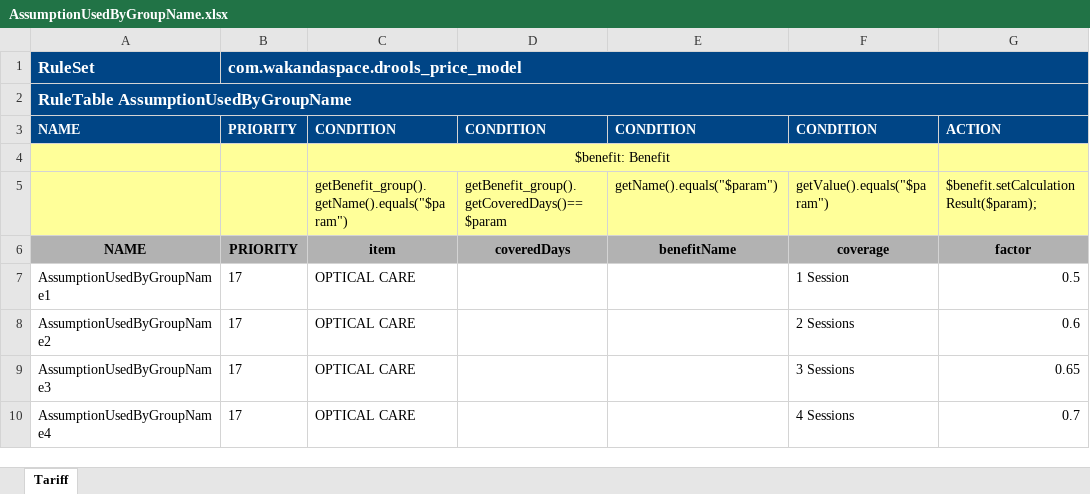
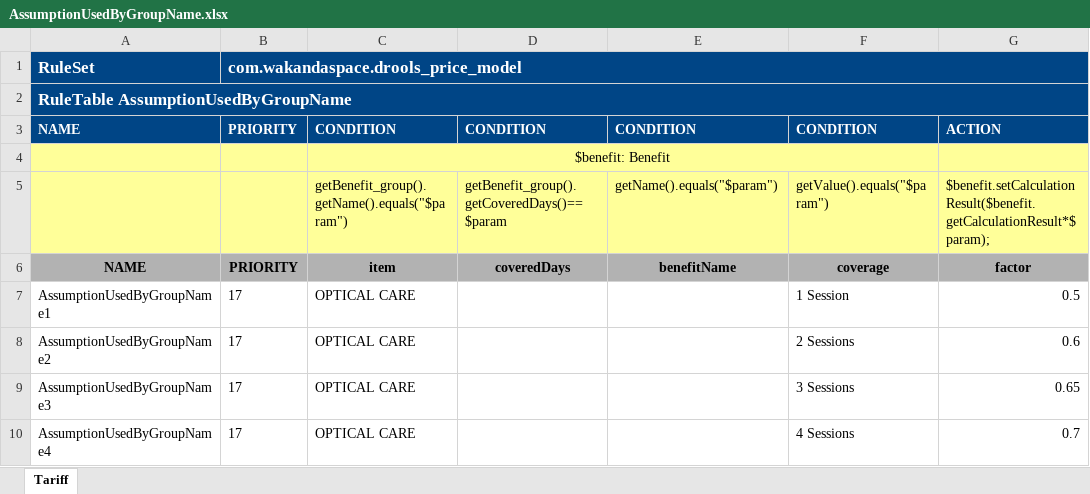
Before and after one commit to Satadl/drools-price-model, an Excel workbook: src/main/resources/com/wakandaspace/drools_price_model/AssumptionUsedByGroupName.xlsx, sheet Tariff, drawn as a sheet; only a part is shown; values as stored, in another font and other column widths than the file's, no borders; the diff names each change by its address in the sheet, - before the commit and + after, or states it on an @@ line.

Commit message:
Uploaded 05-May-2021 12:37:35 {/src/main/resources/com/wakandaspace/drools_price_model/AssumptionUsedByGroupName.xlsx}

```diff
--- a/src/main/resources/com/wakandaspace/drools_price_model/AssumptionUsedByGroupName.xlsx (sheet Tariff)
+++ b/src/main/resources/com/wakandaspace/drools_price_model/AssumptionUsedByGroupName.xlsx (sheet Tariff)
-G5: $benefit.setCalculationResult($param);
+G5: $benefit.setCalculationResult($benefit.getCalculationResult*$param);
```
